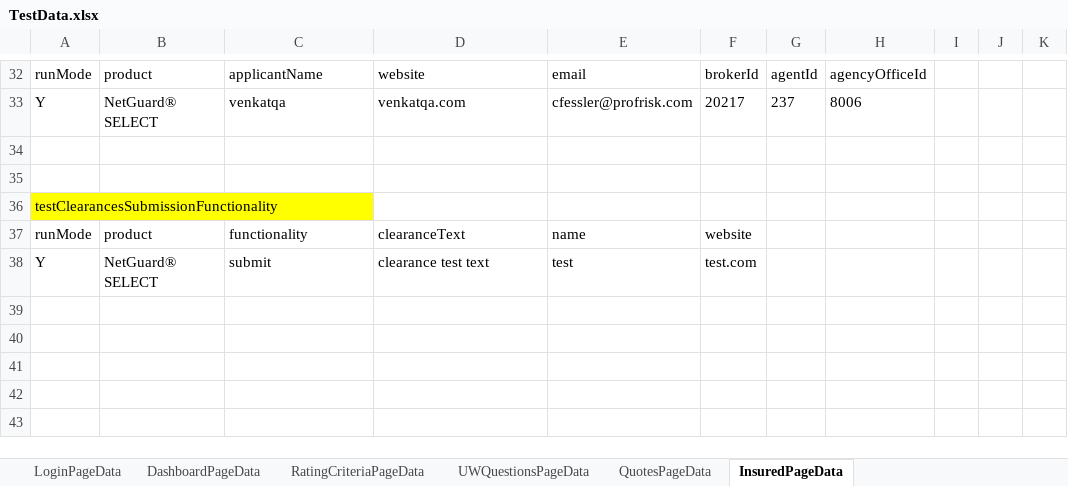
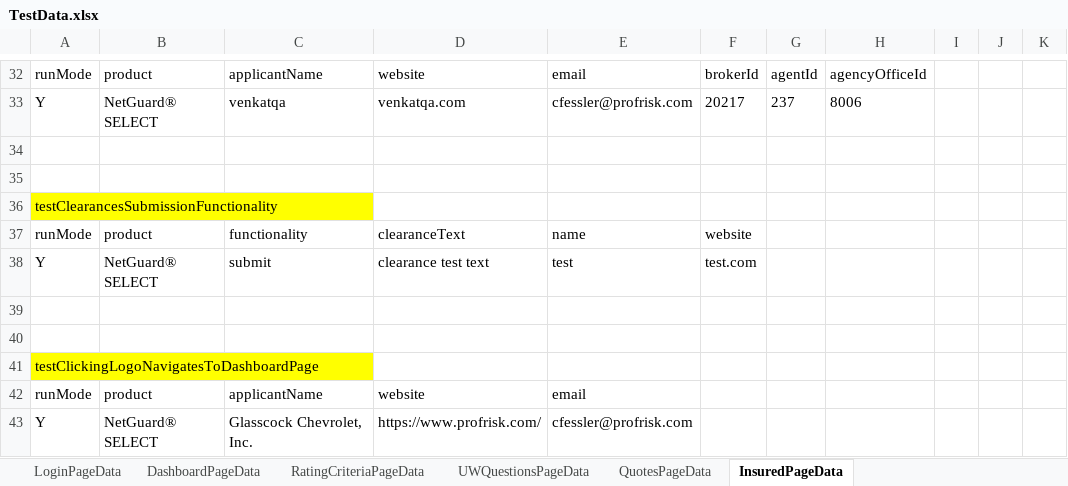
Before and after one commit to aza13/java-selenium-latest, an Excel workbook: src/main/resources/TestData.xlsx, sheet InsuredPageData, drawn as a sheet; only a part is shown, gaps mark what is left out; values as stored, in another font and other column widths than the file's, no borders; the diff names each change by its address in the sheet, - before the commit and + after, or states it on an @@ line.

Commit message:
Added scripts quouteitClick

```diff
--- a/src/main/resources/TestData.xlsx (sheet InsuredPageData)
+++ b/src/main/resources/TestData.xlsx (sheet InsuredPageData)
+row 39: (empty)
+row 40: (empty)
+row 41: testClickingLogoNavigatesToDashboardPage
+row 42: runMode | product | applicantName | website | email
+row 43: Y | NetGuard® SELECT | Glasscock Chevrolet, Inc. | https://www.profrisk.com/ | cfessler@profrisk.com
```
Also changed, not shown: sheet DashboardPageData, 4 other files.
